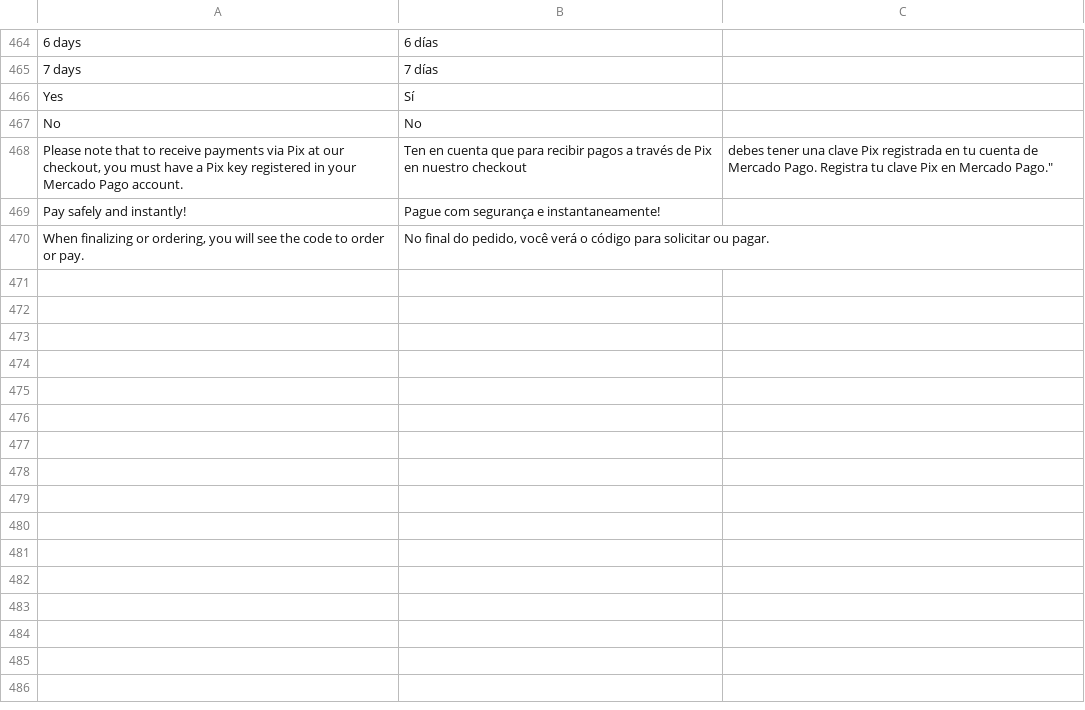
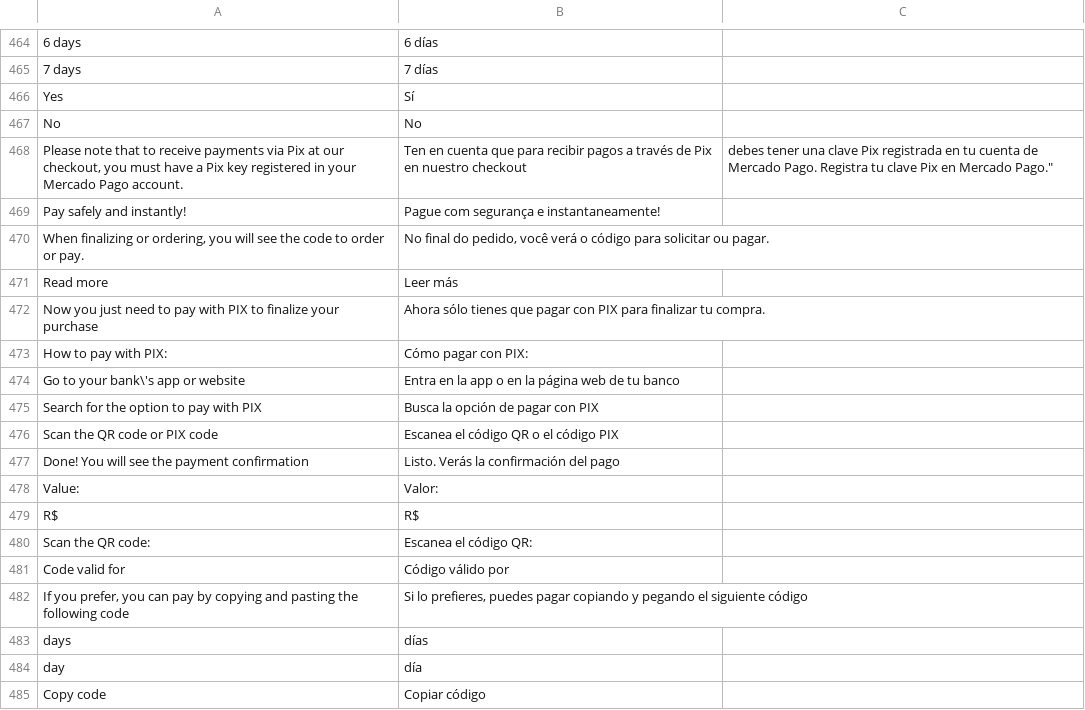
Before and after one commit to mercadopago/cart-magento2, a CSV file: src/MercadoPago/Core/i18n/es_CO.csv, drawn as a sheet; only a part is shown, gaps mark what is left out; the diff names each change by its address in the sheet, - before the commit and + after, or states it on an @@ line.

```diff
--- a/src/MercadoPago/Core/i18n/es_CO.csv
+++ b/src/MercadoPago/Core/i18n/es_CO.csv
+row 471: Read more | Leer más
+row 472: Now you just need to pay with PIX to finalize your purchase | Ahora sólo tienes que pagar con PIX para finalizar tu compra.
+row 473: How to pay with PIX: | Cómo pagar con PIX:
+row 474: Go to your bank\'s app or website | Entra en la app o en la página web de tu banco
+row 475: Search for the option to pay with PIX | Busca la opción de pagar con PIX
+row 476: Scan the QR code or PIX code | Escanea el código QR o el código PIX
+row 477: Done! You will see the payment confirmation | Listo. Verás la confirmación del pago
+row 478: Value: | Valor:
+row 479: R$ | R$
+row 480: Scan the QR code: | Escanea el código QR:
+row 481: Code valid for | Código válido por
+row 482: If you prefer, you can pay by copying and pasting the following code | Si lo prefieres, puedes pagar copiando y pegando el siguiente código
+row 483: days | días
+row 484: day | día
+row 485: Copy code | Copiar código
```
Also changed, not shown: src/MercadoPago/Core/i18n/es_AR.csv, src/MercadoPago/Core/i18n/es_CL.csv, 4 other files.
